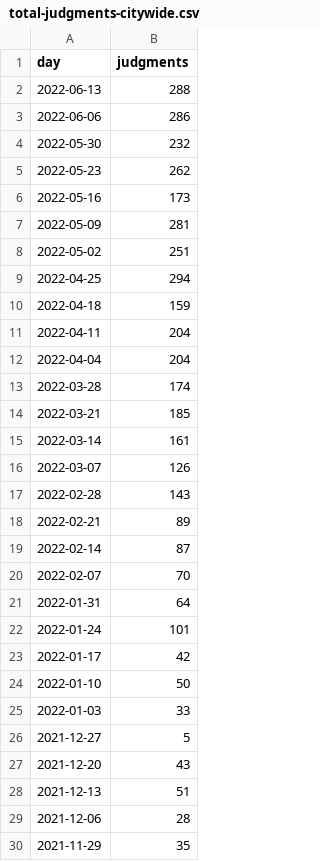
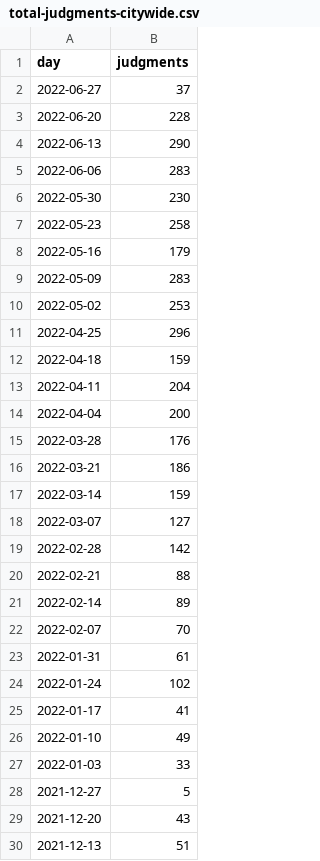
Before and after one commit to housing-data-coalition/rtc-eviction-viz, a CSV file: total-judgments-citywide.csv, drawn as a sheet; only a part is shown; the shorter side is filled out with more unchanged rows; the diff covers the shown part only.

```diff
--- a/total-judgments-citywide.csv
+++ b/total-judgments-citywide.csv
@@ -1,25 +1,27 @@
 day,judgments
-2022-06-13,288
-2022-06-06,286
-2022-05-30,232
-2022-05-23,262
-2022-05-16,173
-2022-05-09,281
-2022-05-02,251
-2022-04-25,294
+2022-06-27,37
+2022-06-20,228
+2022-06-13,290
+2022-06-06,283
+2022-05-30,230
+2022-05-23,258
+2022-05-16,179
+2022-05-09,283
+2022-05-02,253
+2022-04-25,296
 2022-04-18,159
 2022-04-11,204
-2022-04-04,204
-2022-03-28,174
-2022-03-21,185
-2022-03-14,161
-2022-03-07,126
-2022-02-28,143
-2022-02-21,89
-2022-02-14,87
+2022-04-04,200
+2022-03-28,176
+2022-03-21,186
+2022-03-14,159
+2022-03-07,127
+2022-02-28,142
+2022-02-21,88
+2022-02-14,89
 2022-02-07,70
-2022-01-31,64
-2022-01-24,101
-2022-01-17,42
-2022-01-10,50
+2022-01-31,61
+2022-01-24,102
+2022-01-17,41
+2022-01-10,49
 2022-01-03,33
```
Also changed, not shown: 5 edited cells elsewhere in this file, eviction-time-series.csv, filings-by-zip-table-outside-nyc.csv, 15 other files.
